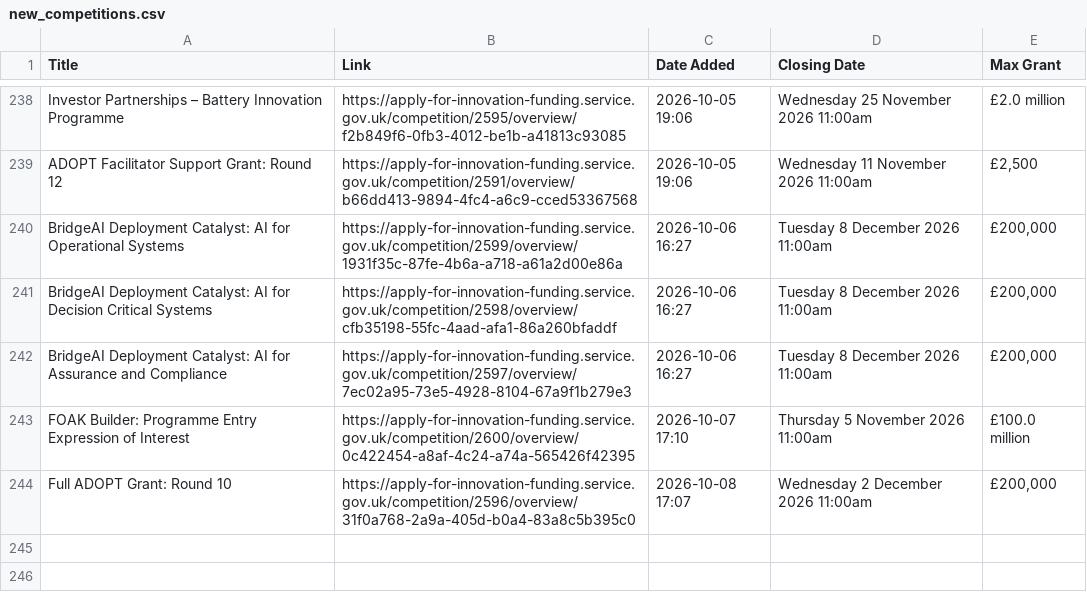
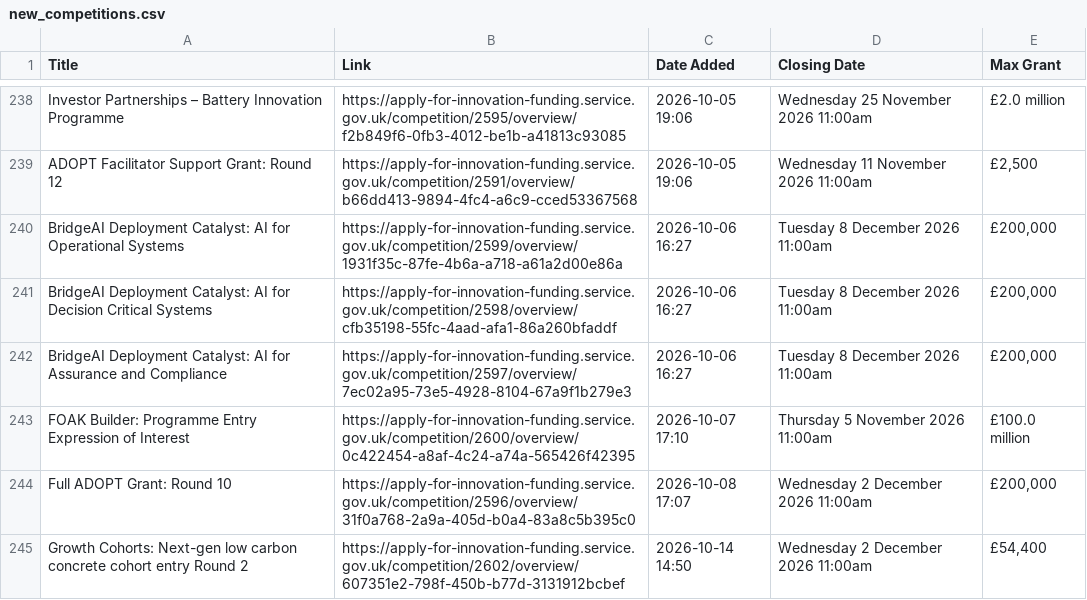
Before and after one commit to Vivien-Badaut/Innovate-UK-Public-Feed, a CSV file: new_competitions.csv, drawn as a sheet; only a part is shown, gaps mark what is left out; the diff names each change by its address in the sheet, - before the commit and + after, or states it on an @@ line.

```diff
--- a/new_competitions.csv
+++ b/new_competitions.csv
+row 245: Growth Cohorts: Next-gen low carbon concrete cohort entry Round 2 | https://apply-for-innovation-funding.service.gov.uk/competition/2602/overview/607351e2-798f-450b-b77d-3131912bcbef | 2026-10-14 14:50 | Wednesday 2 December 2026 11:00am | £54,400
```
